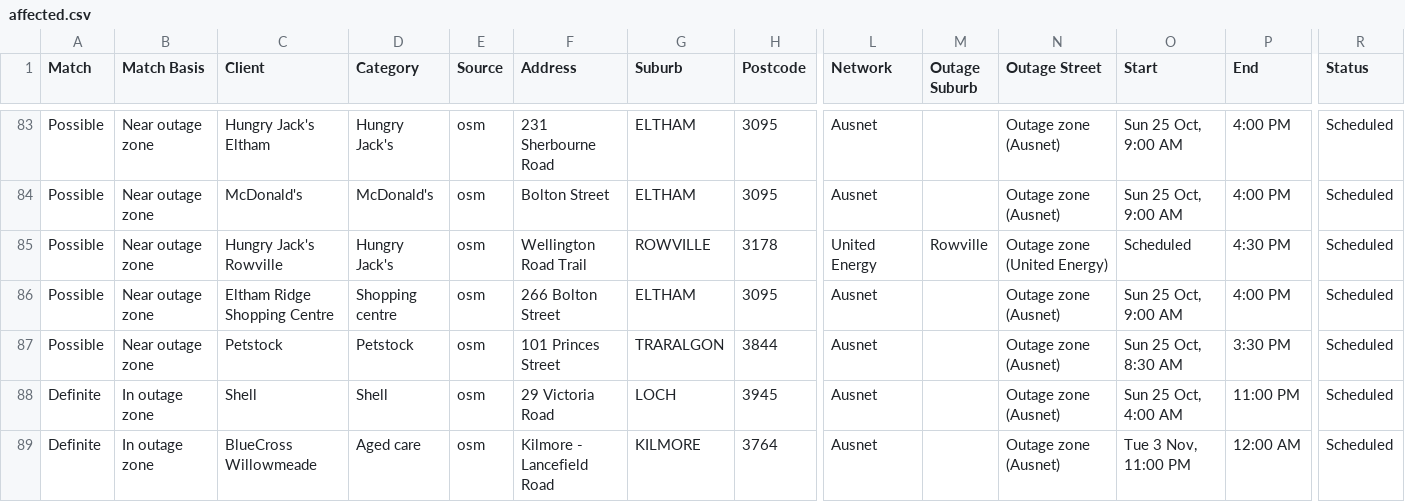
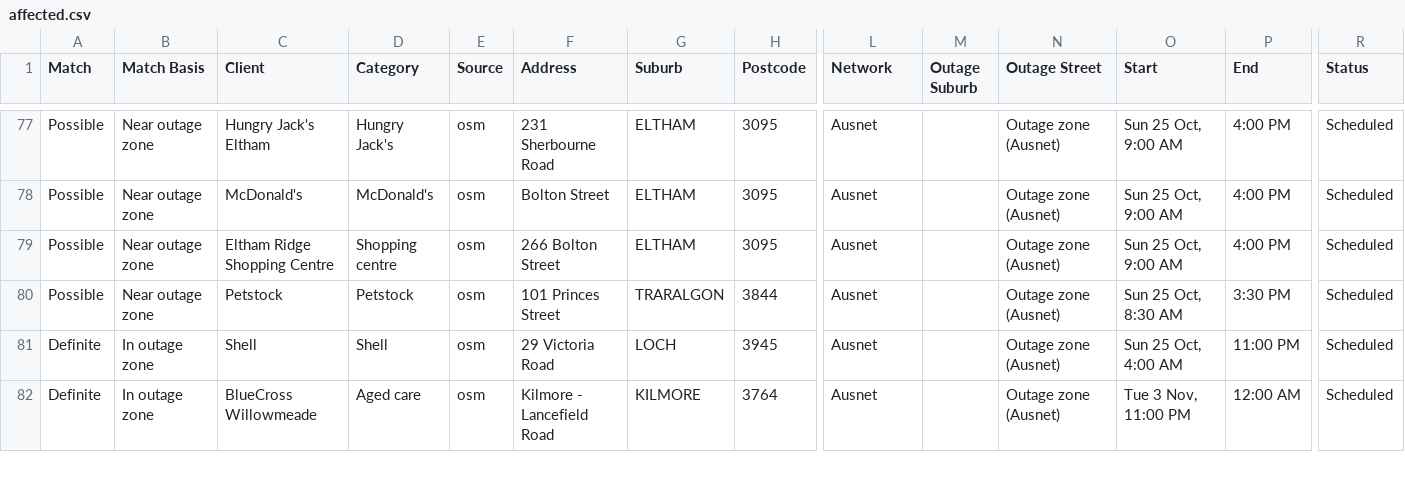
Before and after one commit to Nexus-Energy393/jemena-outages, a CSV file: docs/affected.csv, drawn as a sheet; only a part is shown, gaps mark what is left out; rows hold the shown columns only; the diff covers the shown part only; the diff names each change by its address in the sheet, - before the commit and + after, or states it on an @@ line.

```diff
--- a/docs/affected.csv
+++ b/docs/affected.csv
-row 85: Possible | Near outage zone | Hungry Jack's Rowville | Hungry Jack's | osm | Wellington Road Trail | ROWVILLE | 3178 | United Energy | Rowville | Outage zone (United Energy) | Scheduled | 4:30 PM | Scheduled
```
Also changed, not shown: 6 removed rows elsewhere in this file, 4 other files.
